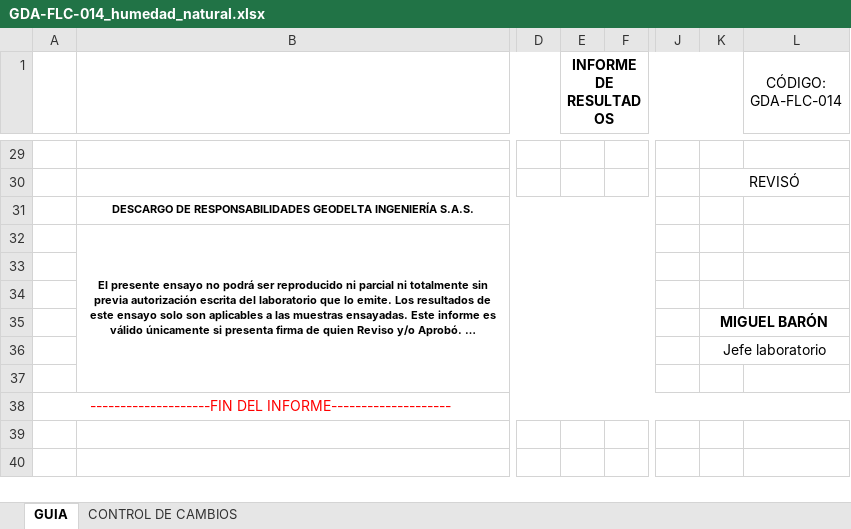
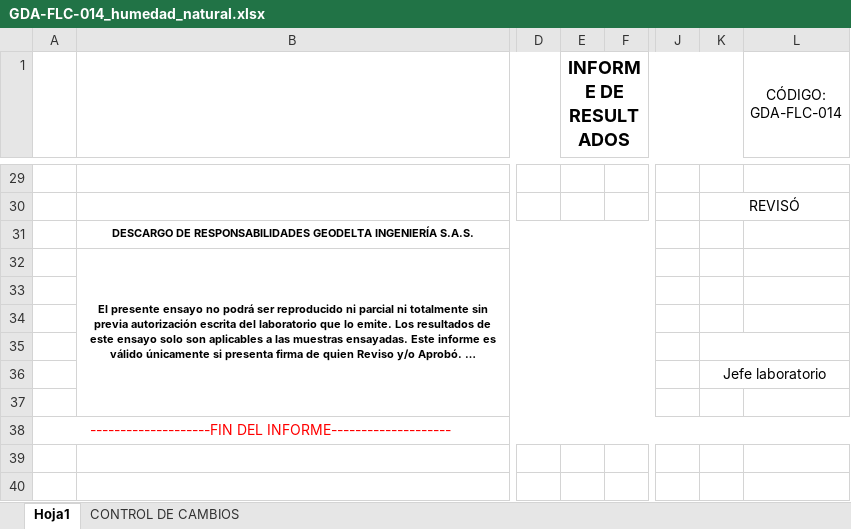
Before and after one commit to nicollcastillo28-tech/app-laboratorio-suelos, an Excel workbook: templates/GDA-FLC-014_humedad_natural.xlsx, sheet Hoja1, drawn as a sheet; only a part is shown, gaps mark what is left out; long unchanged cells end in …; values as stored, in another font and other column widths than the file's, no borders; charts and pictures and conditional formats not drawn; the diff names each change by its address in the sheet, - before the commit and + after, or states it on an @@ line.

```diff
--- a/templates/GDA-FLC-014_humedad_natural.xlsx (sheet Hoja1)
+++ b/templates/GDA-FLC-014_humedad_natural.xlsx (sheet Hoja1)
-sheet tab: GUIA
+sheet tab: Hoja1
@@ E1 text size: larger @@
-K35: MIGUEL BARÓN
+K35: (empty)
```
Also changed, not shown: charts or pictures, templates/GDA-FL-003_bitacora_orden.xlsx, templates/GDA-FLC-004_masa_unitaria.xlsx, 17 other files.
